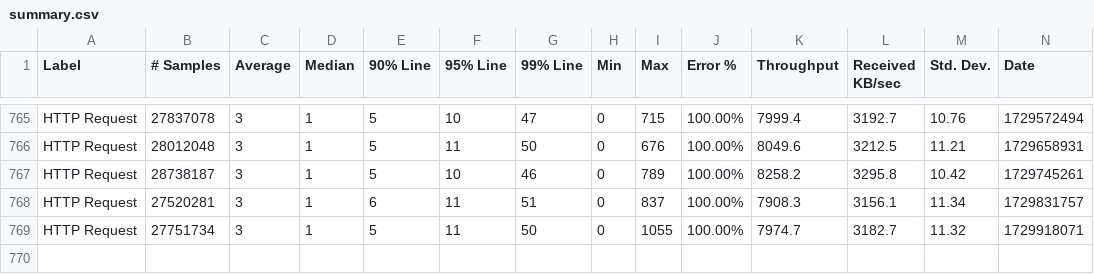
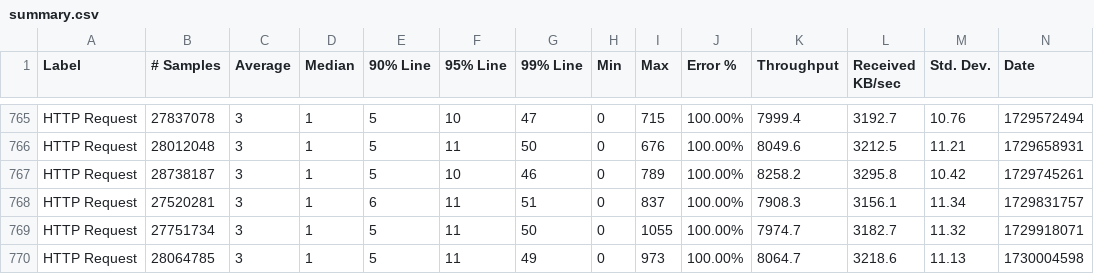
Before and after one commit to ballerina-platform/module-ballerina-auth, a CSV file: load-tests/order_management_service/results/summary.csv, drawn as a sheet; only a part is shown, gaps mark what is left out; rows hold the shown columns only; the diff names each change by its address in the sheet, - before the commit and + after, or states it on an @@ line.

Commit message:
Update order_management_service test results on Sun Oct 27 04:50:32 UTC 2024

```diff
--- a/load-tests/order_management_service/results/summary.csv
+++ b/load-tests/order_management_service/results/summary.csv
+row 770: HTTP Request | 28064785 | 3 | 1 | 5 | 11 | 49 | 0 | 973 | 100.00% | 8064.7 | 3218.6 | 11.13 | 1730004598
```
